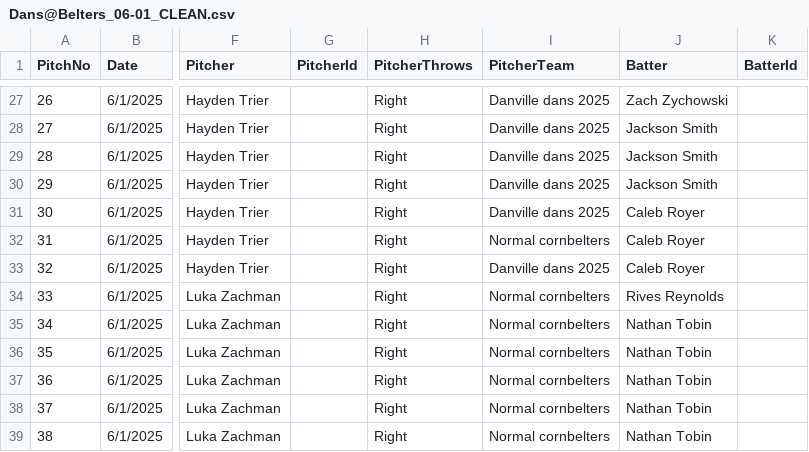
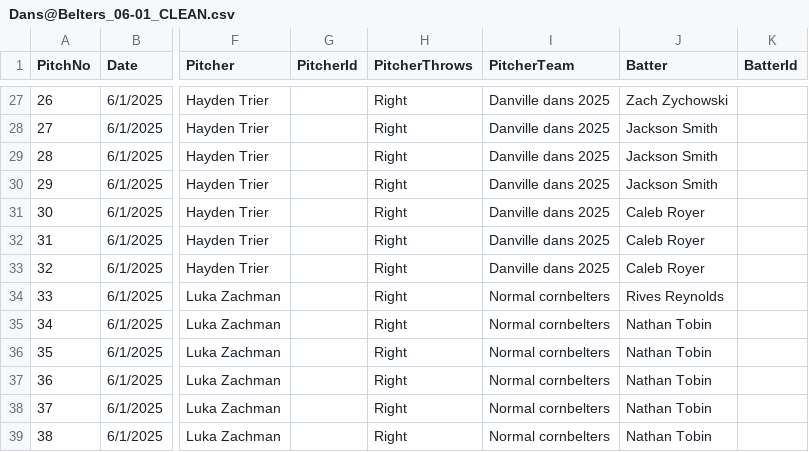
Before and after one commit to NoahLippman/Kernelytics-Projects, a CSV file: CornBeltersData/Dans@Belters_06-01_CLEAN.csv, drawn as a sheet; only a part is shown, gaps mark what is left out; the diff names each change by its address in the sheet, - before the commit and + after, or states it on an @@ line.

Commit message:
Update Dans@Belters_06-01_CLEAN.csv

```diff
--- a/CornBeltersData/Dans@Belters_06-01_CLEAN.csv
+++ b/CornBeltersData/Dans@Belters_06-01_CLEAN.csv
-I32 (PitcherTeam): Normal cornbelters
+I32 (PitcherTeam): Danville dans 2025
```
